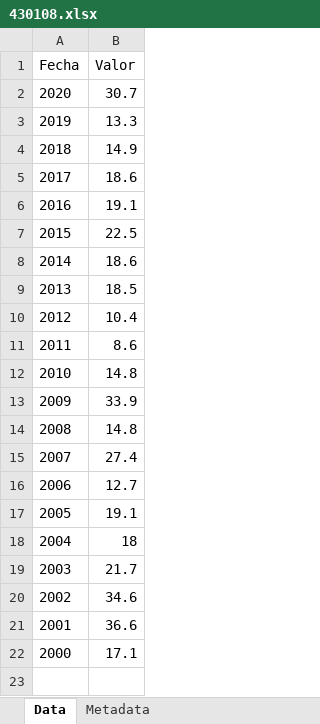
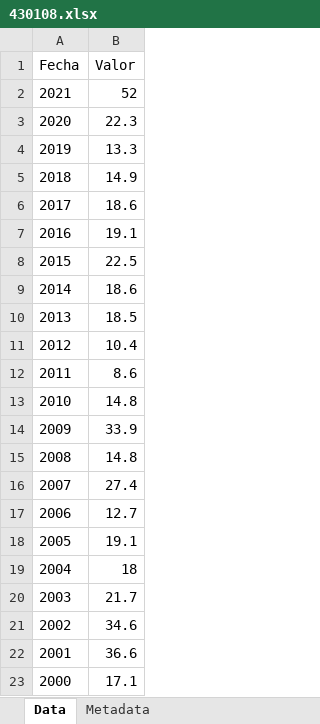
Before and after one commit to UMAD-FCS/DESCA-app, an Excel workbook: indicadores/tablas/pob/430108.xlsx, sheet Data, drawn as a sheet; values as stored, in another font and other column widths than the file's, no borders; addresses are those after the commit; the diff names each change by its address in the sheet, - before the commit and + after, or states it on an @@ line.

```diff
--- a/indicadores/tablas/pob/430108.xlsx (sheet Data)
+++ b/indicadores/tablas/pob/430108.xlsx (sheet Data)
+row 2: 2021 | 52
-B3 (Valor): 30.7
+B3 (Valor): 22.3
```
Also changed, not shown: sheet Metadata, Data/Base_fichas_indicadores.xlsx, Data/keys.xlsx, 17 other files.
